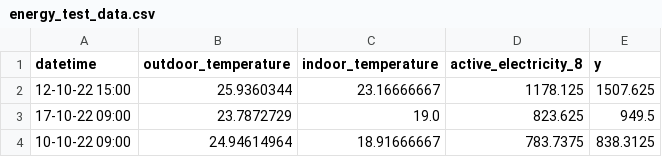
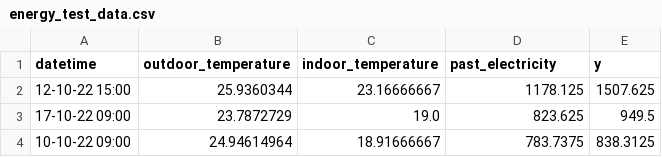
Before and after one commit to krkv/TrustAI-TTM-Energy, a CSV file: data/energy_test_data.csv, drawn as a sheet; only a part is shown.

Commit message:
Update data and model

```diff
--- a/data/energy_test_data.csv
+++ b/data/energy_test_data.csv
@@ -1,2 +1,2 @@
-datetime,outdoor_temperature,indoor_temperature,active_electricity_8,y
+datetime,outdoor_temperature,indoor_temperature,past_electricity,y
 12-10-22 15:00,25.9360344,23.16666667,1178.125,1507.625
```
Also changed, not shown: data/energy_train_data.csv, system/data/energy_test_data.csv, 4 other files.
